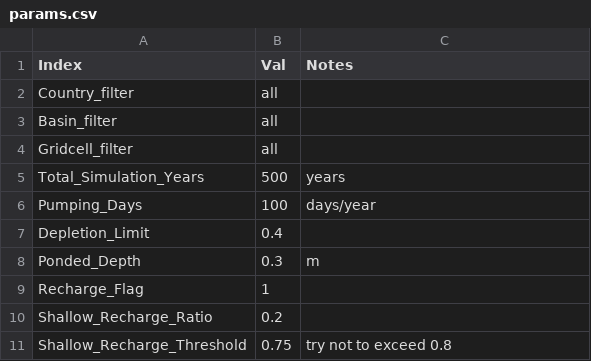
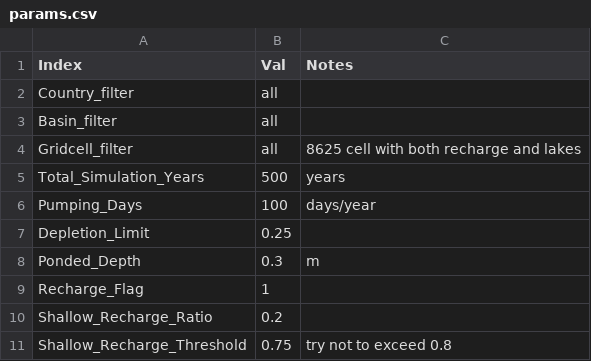
Before and after one commit to JGCRI/superwell, a CSV file: inputs/params.csv, drawn as a sheet; only a part is shown.

Commit message:
clarify recharge volume tags and add grid cell area vars

```diff
--- a/inputs/params.csv
+++ b/inputs/params.csv
@@ -3,6 +3,6 @@ Country_filter,all,
 Basin_filter,all,
-Gridcell_filter,all,
+Gridcell_filter,all, 8625 cell with both recharge and lakes
 Total_Simulation_Years,500,years
 Pumping_Days,100,days/year
-Depletion_Limit,0.4,
+Depletion_Limit,0.25,
 Ponded_Depth,0.3,m
```
Also changed, not shown: 2 other files.
